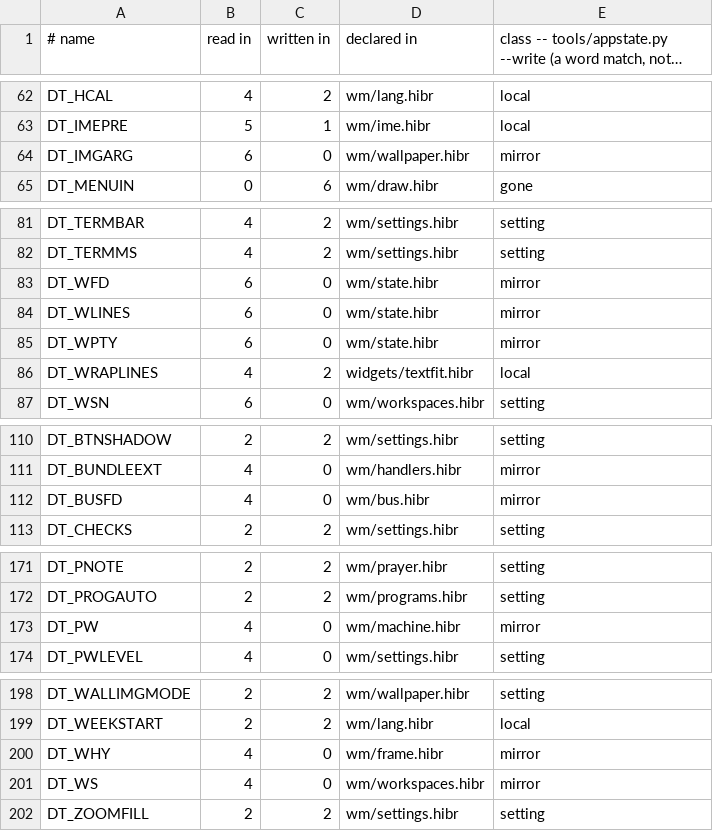
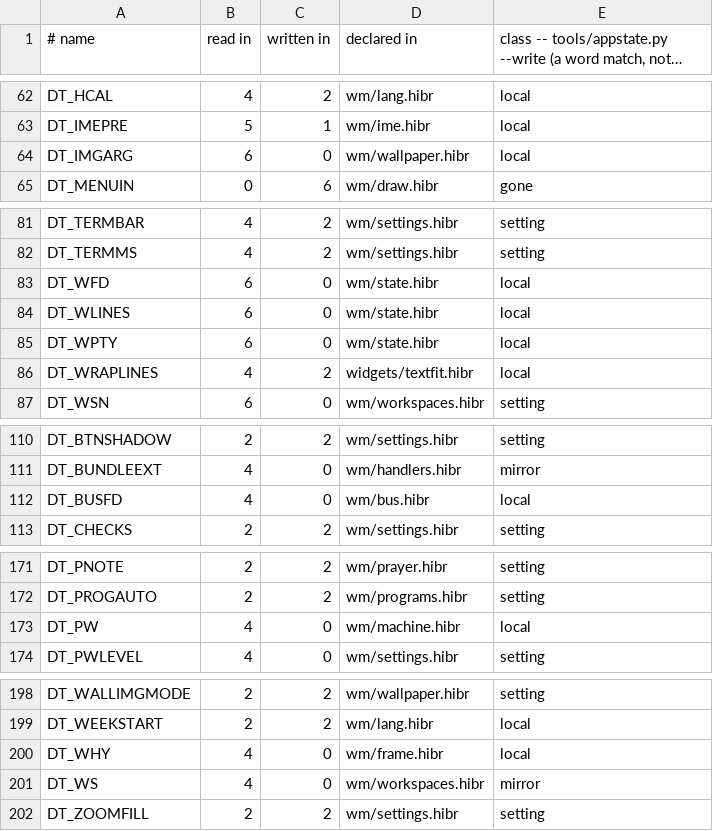
Before and after one commit to osakka/hibr, a TSV file: docs/adr/0050-state.tsv, drawn as a sheet; only a part is shown, gaps mark what is left out; long unchanged cells end in …; the diff covers the shown part only.

```diff
--- a/docs/adr/0050-state.tsv
+++ b/docs/adr/0050-state.tsv
@@ -63,3 +63,3 @@ DT_HCAL	4	2	wm/lang.hibr	local
 DT_IMEPRE	5	1	wm/ime.hibr	local
-DT_IMGARG	6	0	wm/wallpaper.hibr	mirror
+DT_IMGARG	6	0	wm/wallpaper.hibr	local
 DT_MENUIN	0	6	wm/draw.hibr	gone
@@ -82,5 +82,5 @@ DT_TERMBAR	4	2	wm/settings.hibr	setting
 DT_TERMMS	4	2	wm/settings.hibr	setting
-DT_WFD	6	0	wm/state.hibr	mirror
-DT_WLINES	6	0	wm/state.hibr	mirror
-DT_WPTY	6	0	wm/state.hibr	mirror
+DT_WFD	6	0	wm/state.hibr	local
+DT_WLINES	6	0	wm/state.hibr	local
+DT_WPTY	6	0	wm/state.hibr	local
 DT_WRAPLINES	4	2	widgets/textfit.hibr	local
@@ -111,3 +111,3 @@ DT_BTNSHADOW	2	2	wm/settings.hibr	setting
 DT_BUNDLEEXT	4	0	wm/handlers.hibr	mirror
-DT_BUSFD	4	0	wm/bus.hibr	mirror
+DT_BUSFD	4	0	wm/bus.hibr	local
 DT_CHECKS	2	2	wm/settings.hibr	setting
@@ -172,3 +172,3 @@ DT_PNOTE	2	2	wm/prayer.hibr	setting
 DT_PROGAUTO	2	2	wm/programs.hibr	setting
-DT_PW	4	0	wm/machine.hibr	mirror
+DT_PW	4	0	wm/machine.hibr	local
 DT_PWLEVEL	4	0	wm/settings.hibr	setting
@@ -199,3 +199,3 @@ DT_WALLIMGMODE	2	2	wm/wallpaper.hibr	setting
 DT_WEEKSTART	2	2	wm/lang.hibr	local
-DT_WHY	4	0	wm/frame.hibr	mirror
+DT_WHY	4	0	wm/frame.hibr	local
 DT_WS	4	0	wm/workspaces.hibr	mirror
```
Also changed, not shown: 2 edited cells elsewhere in this file, docs/adr/0050-calls.tsv, 2 other files.
